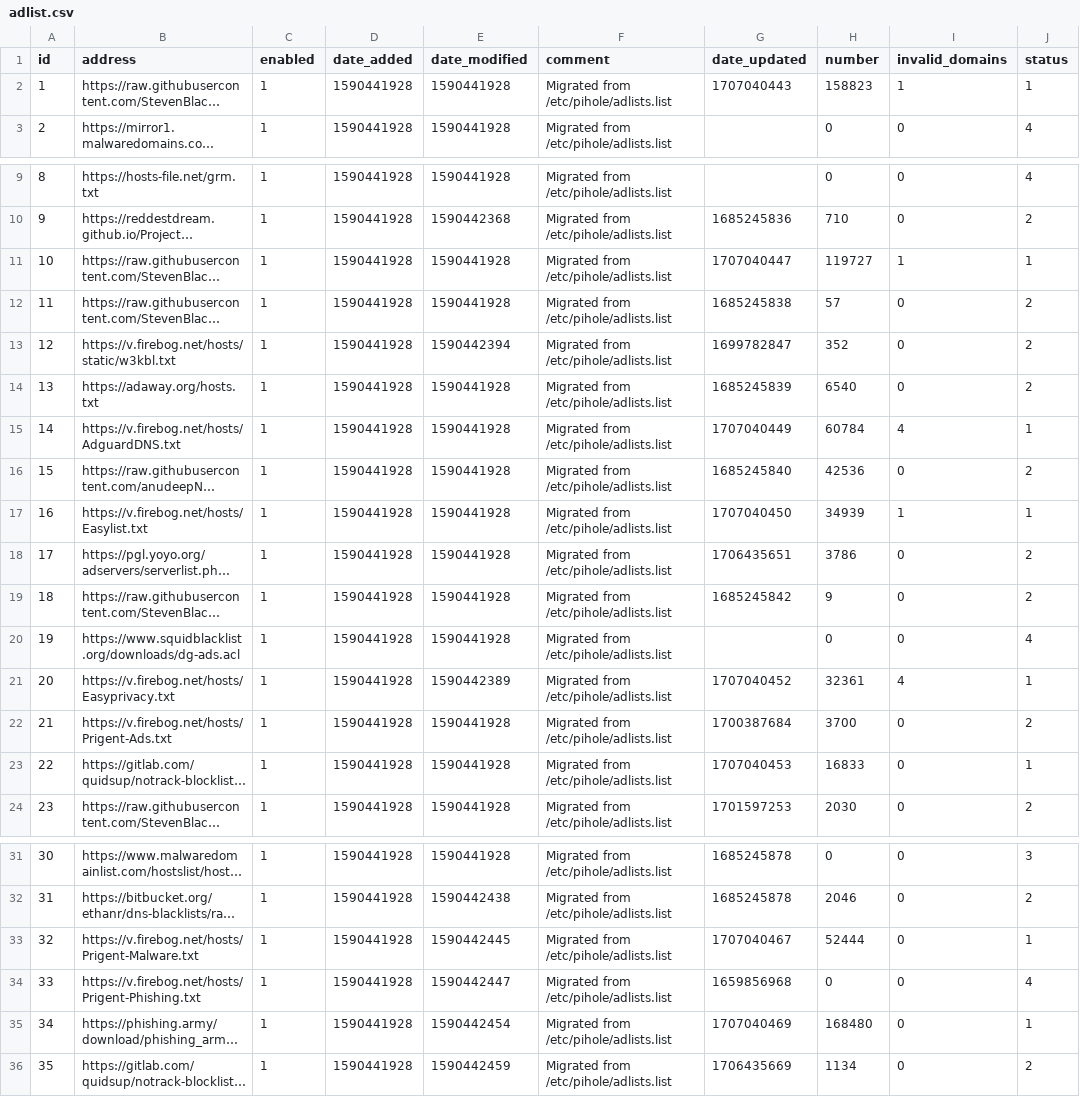
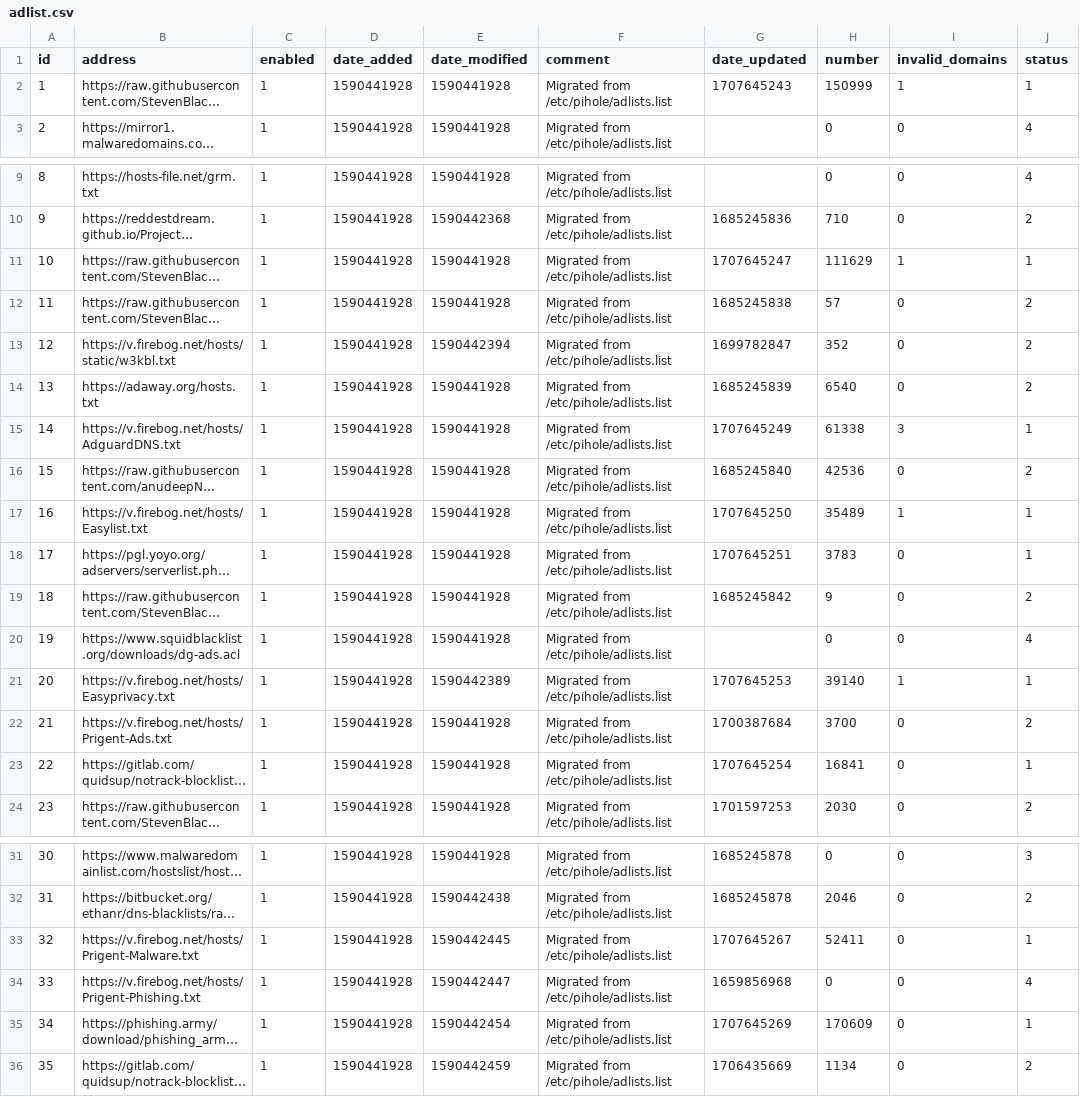
Before and after one commit to vaparr/my-pihole-lists, a CSV file: adlist.csv, drawn as a sheet; only a part is shown, gaps mark what is left out; long unchanged cells end in …; the diff names each change by its address in the sheet, - before the commit and + after, or states it on an @@ line.

Commit message:
Updated February 11, 2024  7:00am

```diff
--- a/adlist.csv
+++ b/adlist.csv
-G2 (date_updated): 1707040443
+G2 (date_updated): 1707645243
-H2 (number): 158823
+H2 (number): 150999
-G11 (date_updated): 1707040447
+G11 (date_updated): 1707645247
-H11 (number): 119727
+H11 (number): 111629
-G15 (date_updated): 1707040449
+G15 (date_updated): 1707645249
-H15 (number): 60784
+H15 (number): 61338
-I15 (invalid_domains): 4
+I15 (invalid_domains): 3
-G17 (date_updated): 1707040450
+G17 (date_updated): 1707645250
-H17 (number): 34939
+H17 (number): 35489
-G18 (date_updated): 1706435651
+G18 (date_updated): 1707645251
-H18 (number): 3786
+H18 (number): 3783
-J18 (status): 2
+J18 (status): 1
-G21 (date_updated): 1707040452
+G21 (date_updated): 1707645253
-H21 (number): 32361
+H21 (number): 39140
-I21 (invalid_domains): 4
+I21 (invalid_domains): 1
-G23 (date_updated): 1707040453
+G23 (date_updated): 1707645254
-H23 (number): 16833
+H23 (number): 16841
-G33 (date_updated): 1707040467
+G33 (date_updated): 1707645267
-H33 (number): 52444
+H33 (number): 52411
-G35 (date_updated): 1707040469
+G35 (date_updated): 1707645269
-H35 (number): 168480
+H35 (number): 170609
```
